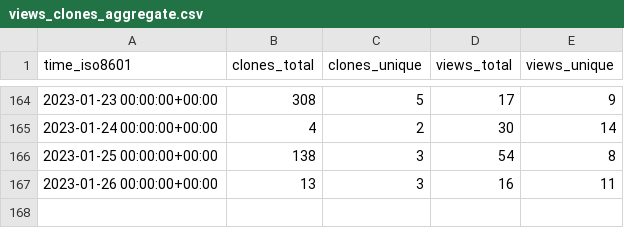
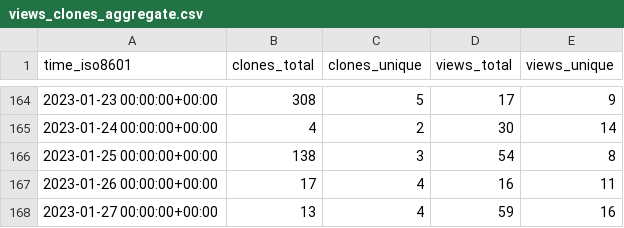
Before and after one commit to Fevol/obsidian-translate, a CSV file: Fevol/obsidian-translate/ghrs-data/views_clones_aggregate.csv, drawn as a sheet; only a part is shown, gaps mark what is left out.

```diff
--- a/Fevol/obsidian-translate/ghrs-data/views_clones_aggregate.csv
+++ b/Fevol/obsidian-translate/ghrs-data/views_clones_aggregate.csv
@@ -166,2 +166,3 @@ time_iso8601,clones_total,clones_unique,views_total,views_unique
 2023-01-25 00:00:00+00:00,138,3,54,8
-2023-01-26 00:00:00+00:00,13,3,16,11
+2023-01-26 00:00:00+00:00,17,4,16,11
+2023-01-27 00:00:00+00:00,13,4,59,16
```
Also changed, not shown: 1 other file.
